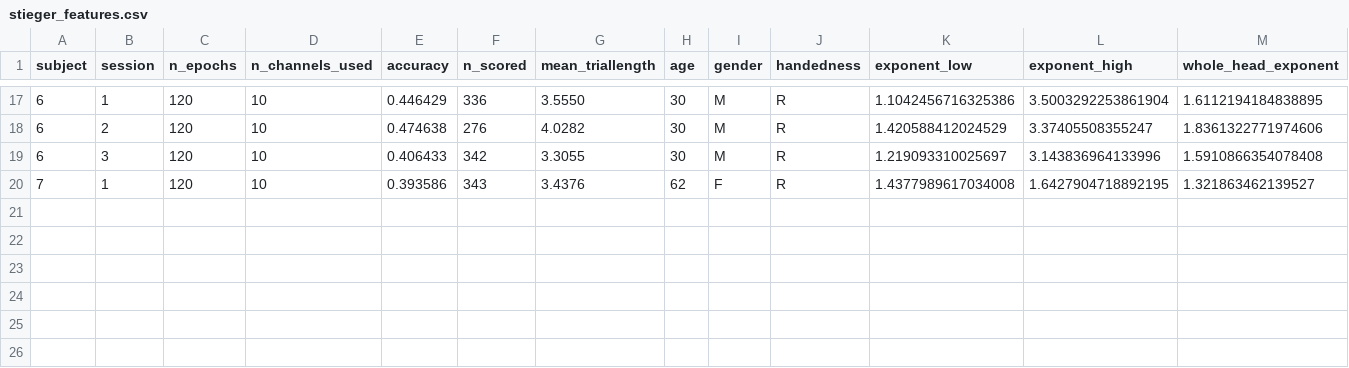
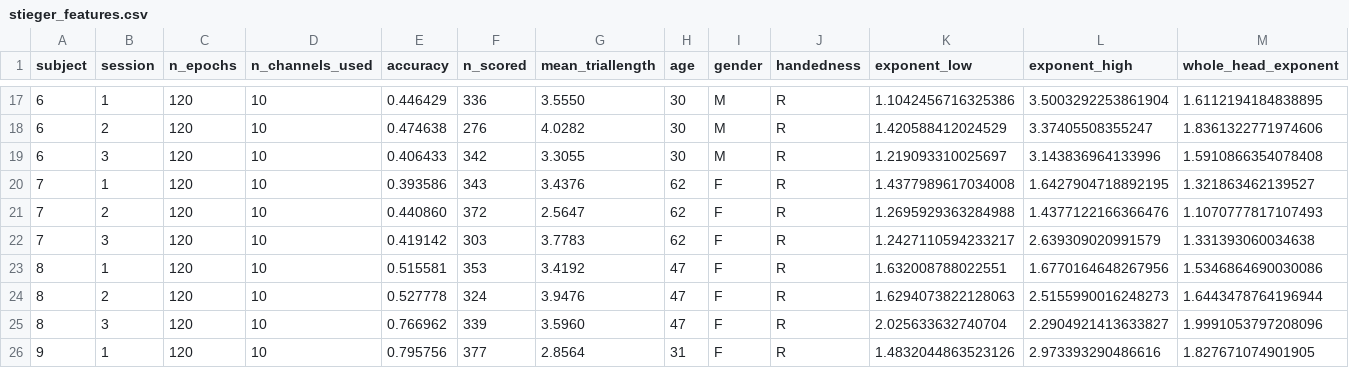
Before and after one commit to dgkenn/Codex-playground-, a CSV file: bsde/results/stieger_features.csv, drawn as a sheet; only a part is shown, gaps mark what is left out; rows hold the shown columns only; the diff names each change by its address in the sheet, - before the commit and + after, or states it on an @@ line.

```diff
--- a/bsde/results/stieger_features.csv
+++ b/bsde/results/stieger_features.csv
+row 21: 7 | 2 | 120 | 10 | 0.440860 | 372 | 2.5647 | 62 | F | R | 1.2695929363284988 | 1.4377122166366476 | 1.1070777817107493
+row 22: 7 | 3 | 120 | 10 | 0.419142 | 303 | 3.7783 | 62 | F | R | 1.2427110594233217 | 2.639309020991579 | 1.331393060034638
+row 23: 8 | 1 | 120 | 10 | 0.515581 | 353 | 3.4192 | 47 | F | R | 1.632008788022551 | 1.6770164648267956 | 1.5346864690030086
+row 24: 8 | 2 | 120 | 10 | 0.527778 | 324 | 3.9476 | 47 | F | R | 1.6294073822128063 | 2.5155990016248273 | 1.6443478764196944
+row 25: 8 | 3 | 120 | 10 | 0.766962 | 339 | 3.5960 | 47 | F | R | 2.025633632740704 | 2.2904921413633827 | 1.9991053797208096
+row 26: 9 | 1 | 120 | 10 | 0.795756 | 377 | 2.8564 | 31 | F | R | 1.4832044863523126 | 2.973393290486616 | 1.827671074901905
```
Also changed, not shown: 3 other files.
